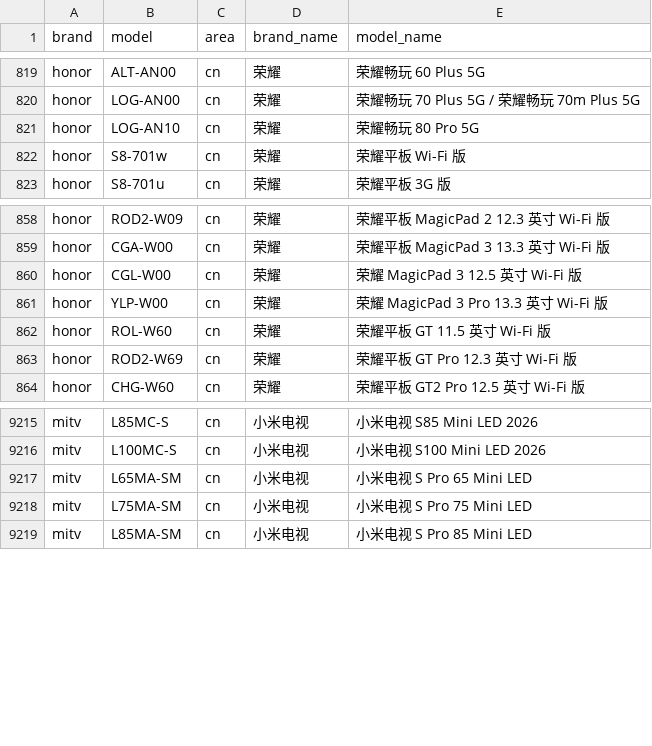
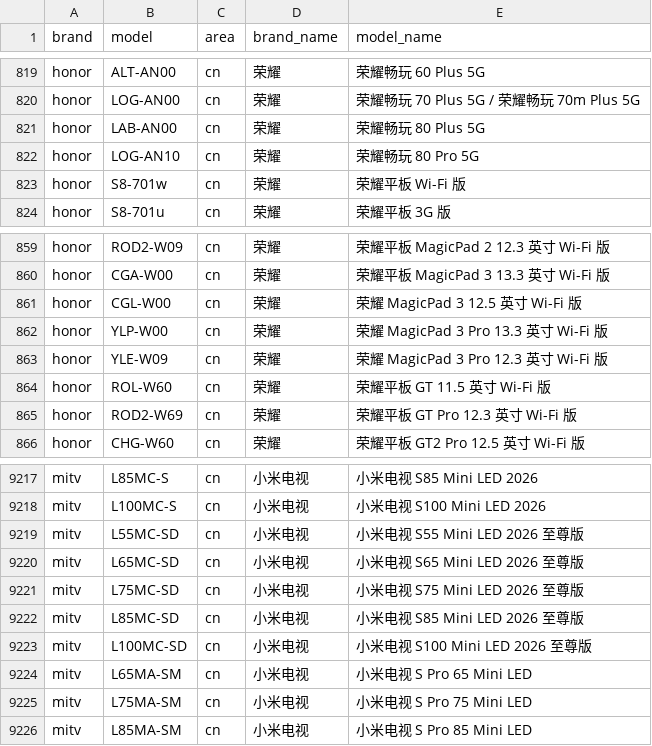
Before and after one commit to ShowMeThe/MobileModels, a CSV file: brand_model.csv, drawn as a sheet; only a part is shown, gaps mark what is left out; the diff names each change by its address in the sheet, - before the commit and + after, or states it on an @@ line.

Commit message:
Sync with MobileModels

```diff
--- a/brand_model.csv
+++ b/brand_model.csv
+row 821: honor | LAB-AN00 | cn | 荣耀 | 荣耀畅玩 80 Plus 5G
+row 863: honor | YLE-W09 | cn | 荣耀 | 荣耀 MagicPad 3 Pro 12.3 英寸 Wi-Fi 版
+row 9219: mitv | L55MC-SD | cn | 小米电视 | 小米电视 S55 Mini LED 2026 至尊版
+row 9220: mitv | L65MC-SD | cn | 小米电视 | 小米电视 S65 Mini LED 2026 至尊版
+row 9221: mitv | L75MC-SD | cn | 小米电视 | 小米电视 S75 Mini LED 2026 至尊版
+row 9222: mitv | L85MC-SD | cn | 小米电视 | 小米电视 S85 Mini LED 2026 至尊版
+row 9223: mitv | L100MC-SD | cn | 小米电视 | 小米电视 S100 Mini LED 2026 至尊版
```
Also changed, not shown: 1 other file.
